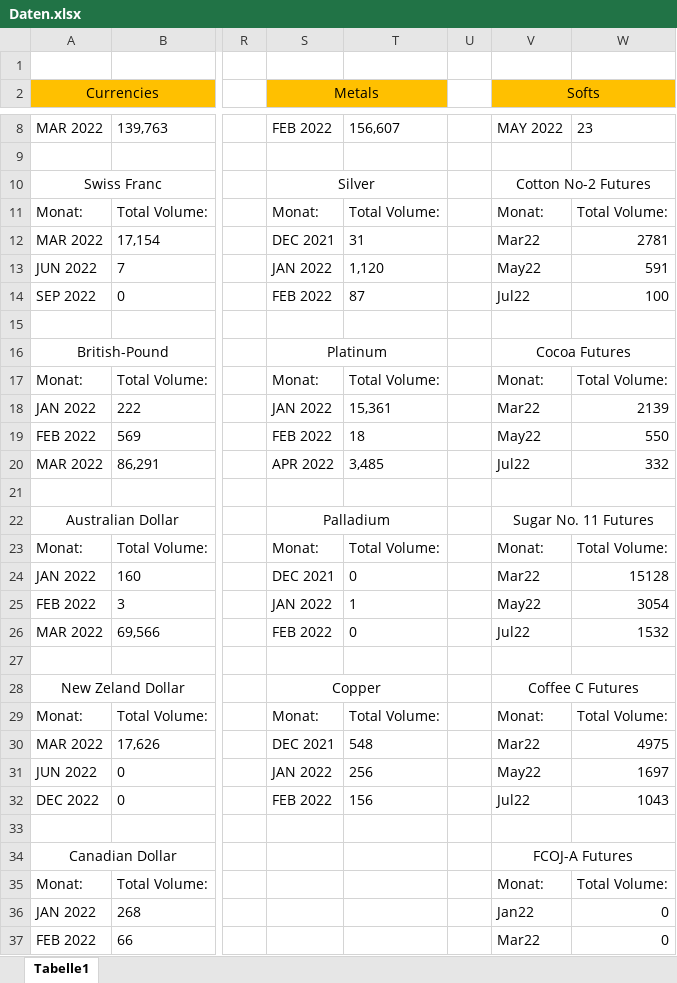
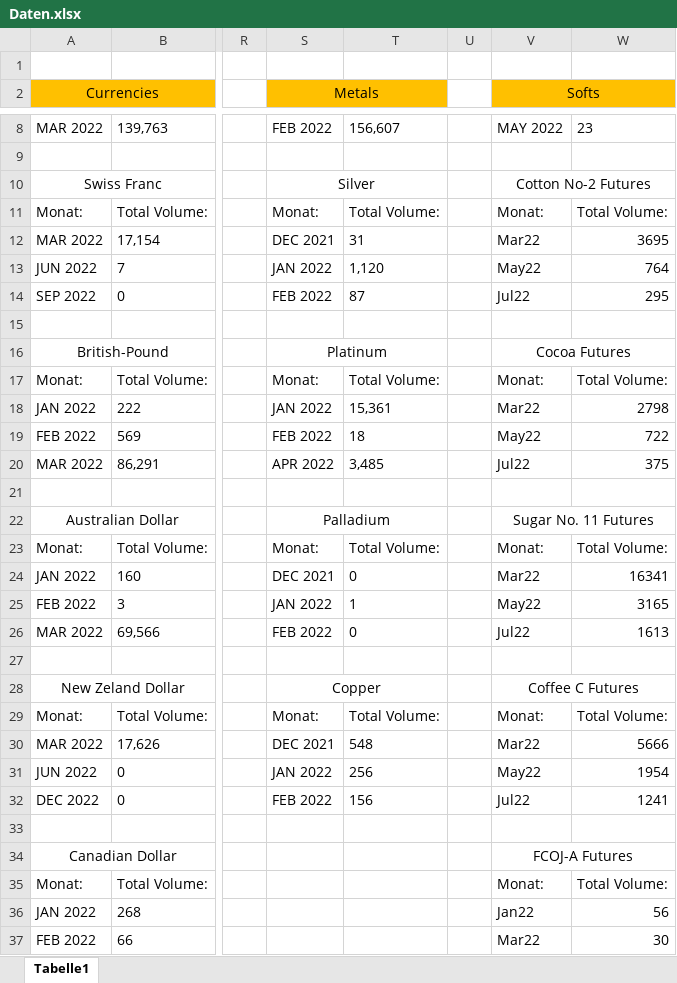
Before and after one commit to PaulKalho/Craw, an Excel workbook: Daten.xlsx, sheet Tabelle1, drawn as a sheet; only a part is shown, gaps mark what is left out; values as stored, in another font and other column widths than the file's, no borders; the diff covers the shown part only; the diff names each change by its address in the sheet, - before the commit and + after, or states it on an @@ line.

```diff
--- a/Daten.xlsx (sheet Tabelle1)
+++ b/Daten.xlsx (sheet Tabelle1)
-W12: 2781
+W12: 3695
-W13: 591
+W13: 764
-W14: 100
+W14: 295
-W18: 2139
+W18: 2798
-W19: 550
+W19: 722
-W20: 332
+W20: 375
-W24: 15128
+W24: 16341
-W25: 3054
+W25: 3165
-W26: 1532
+W26: 1613
-W30: 4975
+W30: 5666
-W31: 1697
+W31: 1954
-W32: 1043
+W32: 1241
-W36: 0
+W36: 56
-W37: 0
+W37: 30
```
Also changed, not shown: 2 edited cells elsewhere in this sheet, 1 other file.
